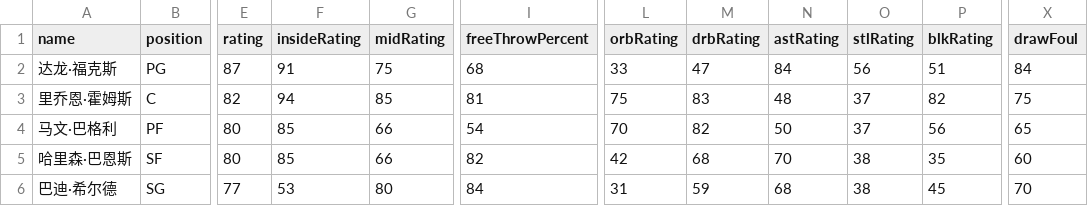
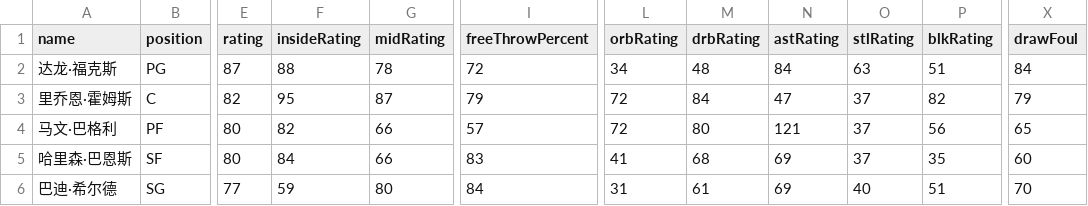
Before and after one commit to MikeYan01/NBA-sim, a CSV file: database/roster/国王.csv, drawn as a sheet; only a part is shown, gaps mark what is left out; the diff covers the shown part only; the diff names each change by its address in the sheet, - before the commit and + after, or states it on an @@ line.

Commit message:
Roster Update (#26)

```diff
--- a/database/roster/国王.csv
+++ b/database/roster/国王.csv
-F2 (insideRating): 91
+F2 (insideRating): 88
-G2 (midRating): 75
+G2 (midRating): 78
-I2 (freeThrowPercent): 68
+I2 (freeThrowPercent): 72
-L2 (orbRating): 33
+L2 (orbRating): 34
-M2 (drbRating): 47
+M2 (drbRating): 48
-O2 (stlRating): 56
+O2 (stlRating): 63
-F3 (insideRating): 94
+F3 (insideRating): 95
-G3 (midRating): 85
+G3 (midRating): 87
-I3 (freeThrowPercent): 81
+I3 (freeThrowPercent): 79
-L3 (orbRating): 75
+L3 (orbRating): 72
-M3 (drbRating): 83
+M3 (drbRating): 84
-N3 (astRating): 48
+N3 (astRating): 47
-X3 (drawFoul): 75
+X3 (drawFoul): 79
-F4 (insideRating): 85
+F4 (insideRating): 82
-I4 (freeThrowPercent): 54
+I4 (freeThrowPercent): 57
-L4 (orbRating): 70
+L4 (orbRating): 72
-M4 (drbRating): 82
+M4 (drbRating): 80
-N4 (astRating): 50
+N4 (astRating): 121
-F5 (insideRating): 85
+F5 (insideRating): 84
-I5 (freeThrowPercent): 82
+I5 (freeThrowPercent): 83
-L5 (orbRating): 42
+L5 (orbRating): 41
-N5 (astRating): 70
+N5 (astRating): 69
-O5 (stlRating): 38
+O5 (stlRating): 37
-F6 (insideRating): 53
+F6 (insideRating): 59
-M6 (drbRating): 59
+M6 (drbRating): 61
-N6 (astRating): 68
+N6 (astRating): 69
-O6 (stlRating): 38
+O6 (stlRating): 40
-P6 (blkRating): 45
+P6 (blkRating): 51
```
Also changed, not shown: 42 edited cells elsewhere in this file, database/roster/掘金.csv, database/roster/湖人.csv, 29 other files.
